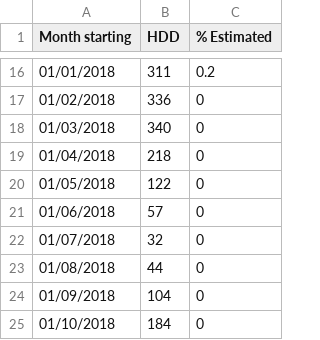
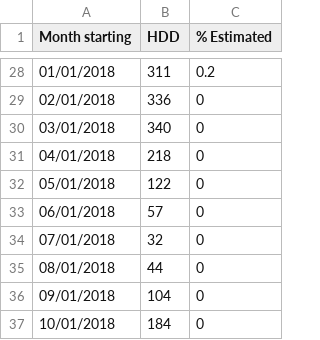
Before and after one commit to G00364756/52465---Programming-for-Data-Analysis---Project, a CSV file: test.csv, drawn as a sheet; only a part is shown, gaps mark what is left out; the diff covers the shown part only.

```diff
--- a/test.csv
+++ b/test.csv
@@ -16,10 +28,10 @@
 01/01/2018,311,0.2
-01/02/2018,336,0
-01/03/2018,340,0
-01/04/2018,218,0
-01/05/2018,122,0
-01/06/2018,57,0
-01/07/2018,32,0
-01/08/2018,44,0
-01/09/2018,104,0
-01/10/2018,184,0
+02/01/2018,336,0
+03/01/2018,340,0
+04/01/2018,218,0
+05/01/2018,122,0
+06/01/2018,57,0
+07/01/2018,32,0
+08/01/2018,44,0
+09/01/2018,104,0
+10/01/2018,184,0
```
Also changed, not shown: 12 added rows and 13 edited cells elsewhere in this file, 3 other files.
